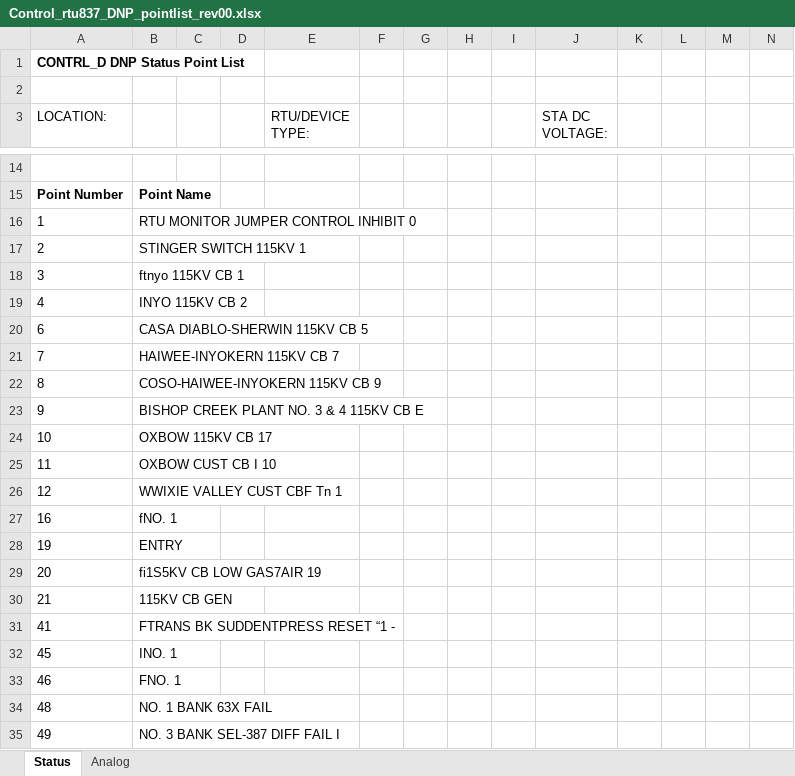
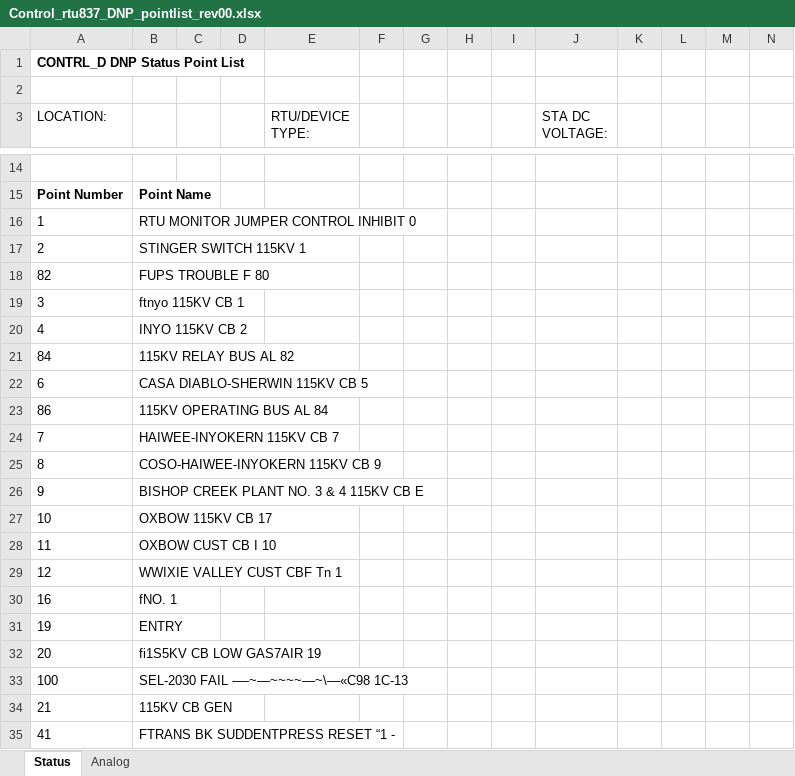
Before and after one commit to bartonrd/RTUPointListParser, an Excel workbook: ExamplePointlists/Example1/TestOutput/Control_rtu837_DNP_pointlist_rev00.xlsx, sheet Status, drawn as a sheet; only a part is shown, gaps mark what is left out; the shorter side is filled out with more unchanged rows; values as stored, in another font and other column widths than the file's, no borders; rows hold the shown columns only; the diff covers the shown part only; the diff names each change by its address in the sheet, - before the commit and + after, or states it on an @@ line.

```diff
--- a/ExamplePointlists/Example1/TestOutput/Control_rtu837_DNP_pointlist_rev00.xlsx (sheet Status)
+++ b/ExamplePointlists/Example1/TestOutput/Control_rtu837_DNP_pointlist_rev00.xlsx (sheet Status)
+row 18: 82 | FUPS TROUBLE F 80
+row 21: 84 | 115KV RELAY BUS AL 82
+row 23: 86 | 115KV OPERATING BUS AL 84
+row 33: 100 | SEL-2030 FAIL -—~—~~~~—~\—«C98 1C-13
```
Also changed, not shown: 13 added rows and 4 removed rows elsewhere in this sheet, sheet Analog, 1 other file.
